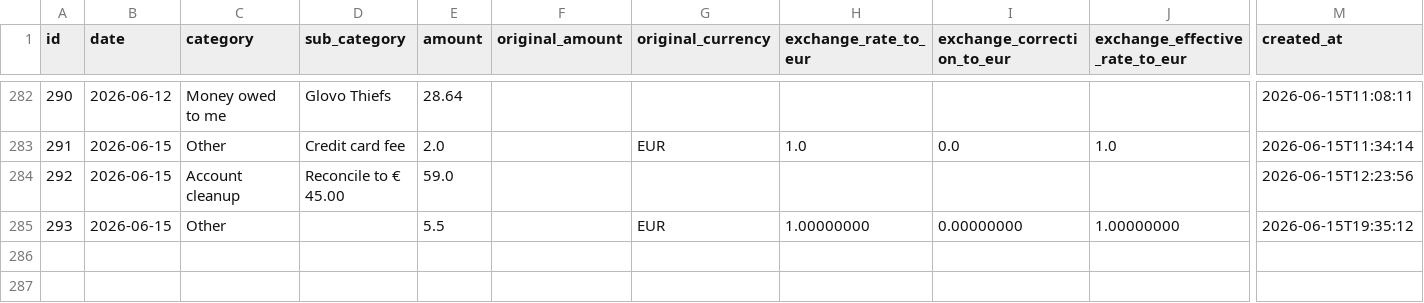
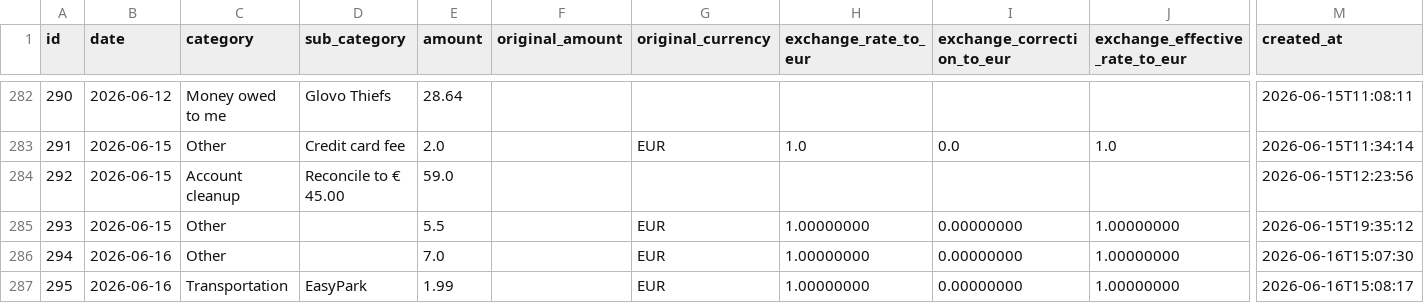
Before and after one commit to FiengoKineton/manager-money, a CSV file: data/expenses.csv, drawn as a sheet; only a part is shown, gaps mark what is left out; rows hold the shown columns only; the diff names each change by its address in the sheet, - before the commit and + after, or states it on an @@ line.

```diff
--- a/data/expenses.csv
+++ b/data/expenses.csv
+row 286: 294 | 2026-06-16 | Other |  | 7.0 |  | EUR | 1.00000000 | 0.00000000 | 1.00000000 | 2026-06-16T15:07:30
+row 287: 295 | 2026-06-16 | Transportation | EasyPark | 1.99 |  | EUR | 1.00000000 | 0.00000000 | 1.00000000 | 2026-06-16T15:08:17
```
Also changed, not shown: data/recurring.csv, 4 other files.
